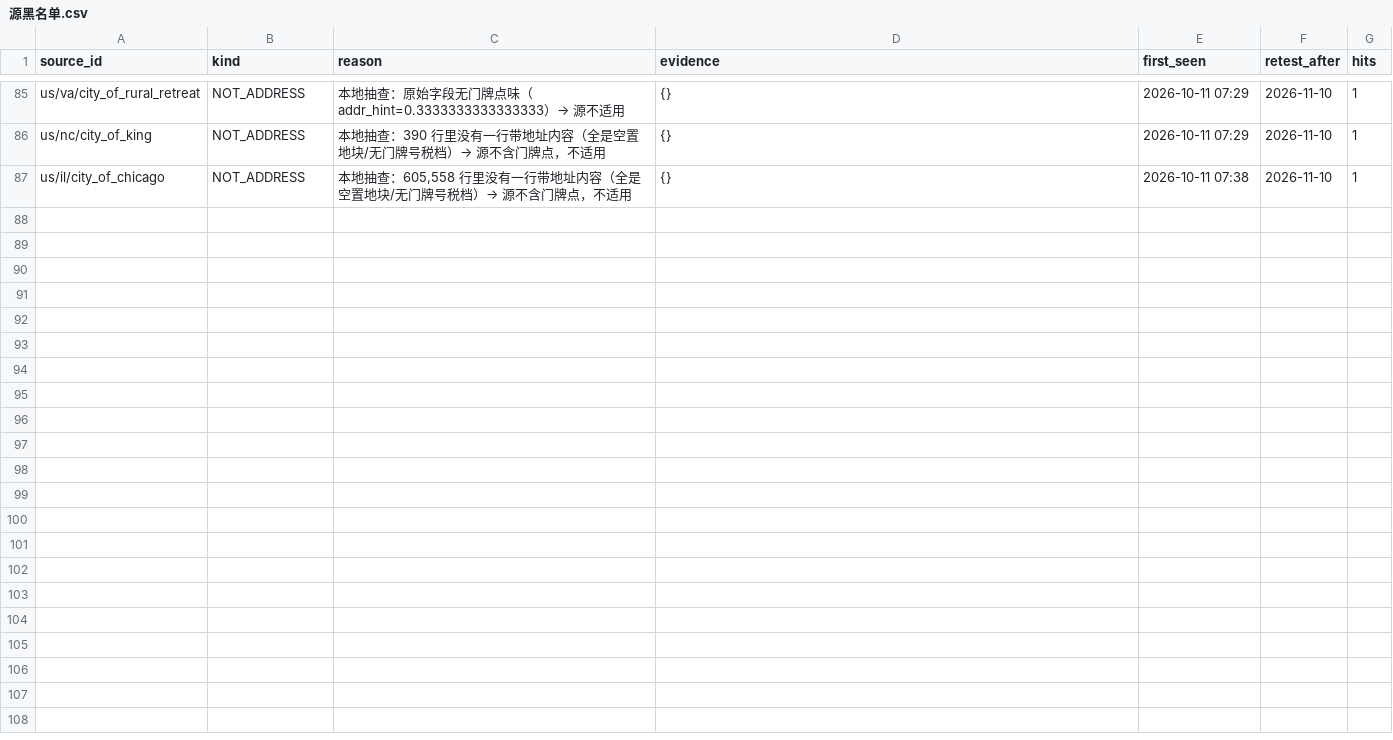
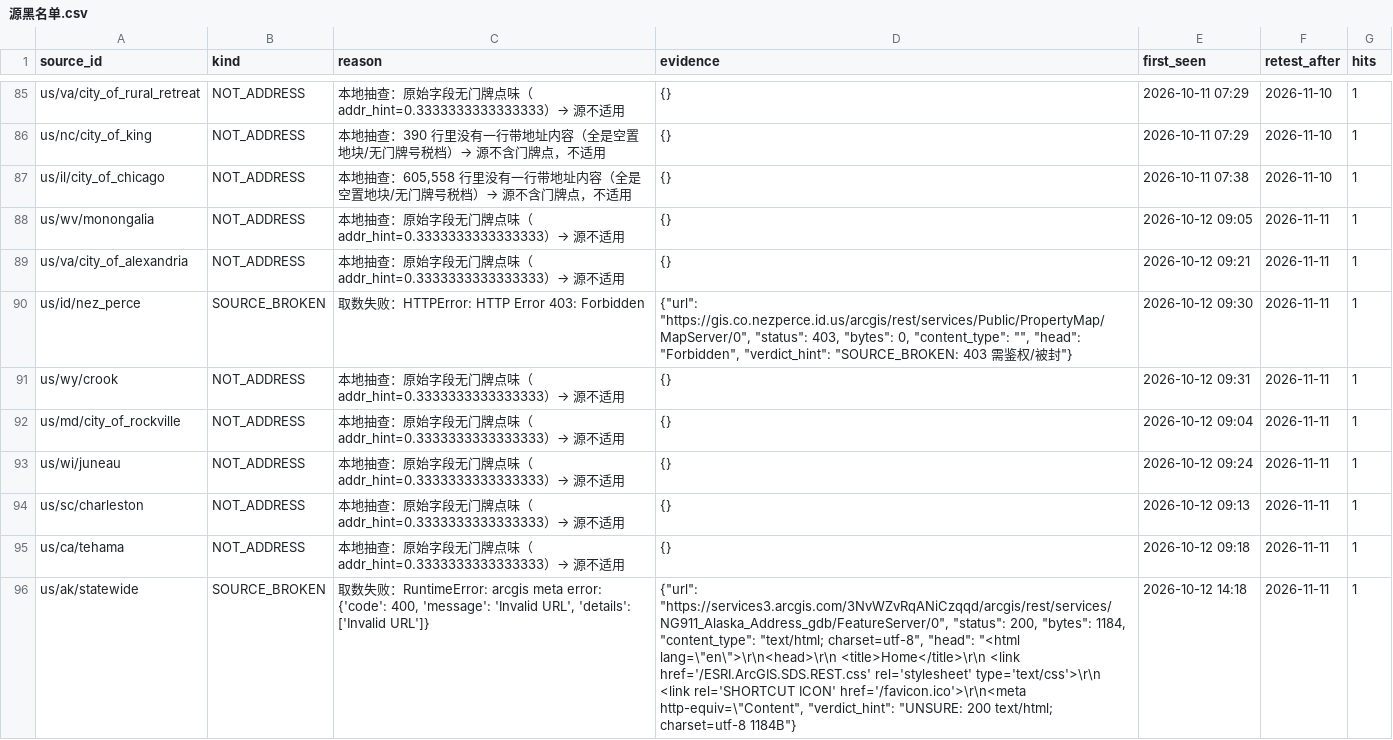
Before and after one commit to ip9988001/World-Map-Data, a CSV file: data/源黑名单.csv, drawn as a sheet; only a part is shown, gaps mark what is left out; the diff names each change by its address in the sheet, - before the commit and + after, or states it on an @@ line.

Commit message:
state: 采集状态回写（run 38224913151）

```diff
--- a/data/源黑名单.csv
+++ b/data/源黑名单.csv
+row 88: us/wv/monongalia | NOT_ADDRESS | 本地抽查：原始字段无门牌点味（addr_hint=0.3333333333333333）→ 源不适用 | {} | 2026-10-12 09:05 | 2026-11-11 | 1
+row 89: us/va/city_of_alexandria | NOT_ADDRESS | 本地抽查：原始字段无门牌点味（addr_hint=0.3333333333333333）→ 源不适用 | {} | 2026-10-12 09:21 | 2026-11-11 | 1
+row 90: us/id/nez_perce | SOURCE_BROKEN | 取数失败：HTTPError: HTTP Error 403: Forbidden | {"url": "https://gis.co.nezperce.id.us/arcgis/rest/services/Public/PropertyMap/MapServer/0", "status": 403, "bytes": 0, "content_type": "", "head": "Forbidden", "verdict_hint": "SOURCE_BROKEN: 403 需鉴权/被封"} | 2026-10-12 09:30 | 2026-11-11 | 1
+row 91: us/wy/crook | NOT_ADDRESS | 本地抽查：原始字段无门牌点味（addr_hint=0.3333333333333333）→ 源不适用 | {} | 2026-10-12 09:31 | 2026-11-11 | 1
+row 92: us/md/city_of_rockville | NOT_ADDRESS | 本地抽查：原始字段无门牌点味（addr_hint=0.3333333333333333）→ 源不适用 | {} | 2026-10-12 09:04 | 2026-11-11 | 1
+row 93: us/wi/juneau | NOT_ADDRESS | 本地抽查：原始字段无门牌点味（addr_hint=0.3333333333333333）→ 源不适用 | {} | 2026-10-12 09:24 | 2026-11-11 | 1
+row 94: us/sc/charleston | NOT_ADDRESS | 本地抽查：原始字段无门牌点味（addr_hint=0.3333333333333333）→ 源不适用 | {} | 2026-10-12 09:13 | 2026-11-11 | 1
+row 95: us/ca/tehama | NOT_ADDRESS | 本地抽查：原始字段无门牌点味（addr_hint=0.3333333333333333）→ 源不适用 | {} | 2026-10-12 09:18 | 2026-11-11 | 1
+row 96: us/ak/statewide | SOURCE_BROKEN | 取数失败：RuntimeError: arcgis meta error: {'code': 400, 'message': 'Invalid URL', 'details': ['Invalid URL']} | {"url": "https://services3.arcgis.com/3NvWZvRqANiCzqqd/arcgis/rest/services/NG911_Alaska_Address_gdb/FeatureServer/0", "status": 200, "bytes": 1184, "content_type": "text/html; charset=utf-8", "head": "<html lang=\"en\">\r\n<head>\r\n <title>Home</title>\r\n <link href='/ESRI.ArcGIS.SDS.REST.css' rel='stylesheet' type='text/css'>\r\n <link rel='SHORTCUT ICON' href='/favicon.ico'>\r\n<meta http-equiv=\"Content", "verdict_hint": "UNSURE: 200 text/html; charset=utf-8 1184B"} | 2026-10-12 14:18 | 2026-11-11 | 1
```
Also changed, not shown: progress/规则战绩.csv, 41 other files.
